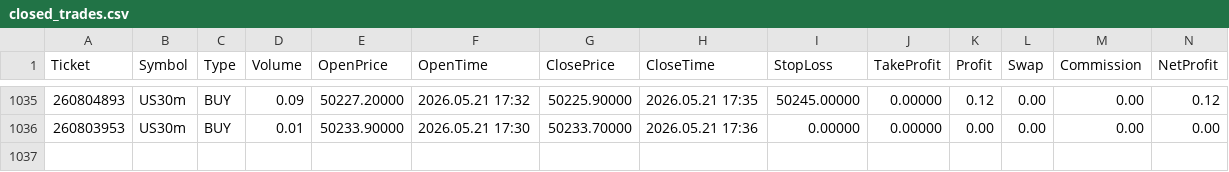
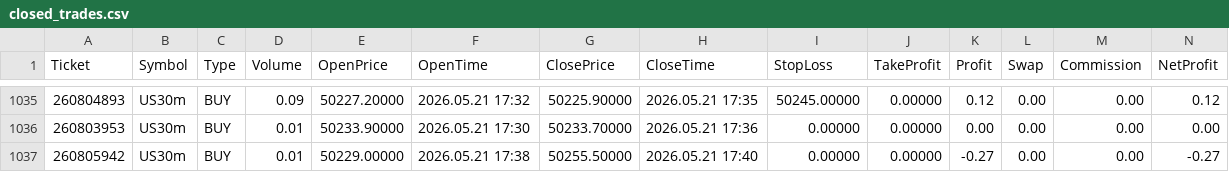
Before and after one commit to Tradezyy/Tradezy-v2, a CSV file: data/closed_trades.csv, drawn as a sheet; only a part is shown, gaps mark what is left out; rows hold the shown columns only; the diff names each change by its address in the sheet, - before the commit and + after, or states it on an @@ line.

Commit message:
Auto update 2026-05-21 23:11

```diff
--- a/data/closed_trades.csv
+++ b/data/closed_trades.csv
+row 1037: 260805942 | US30m | BUY | 0.01 | 50229.00000 | 2026.05.21 17:38 | 50255.50000 | 2026.05.21 17:40 | 0.00000 | 0.00000 | -0.27 | 0.00 | 0.00 | -0.27
```
